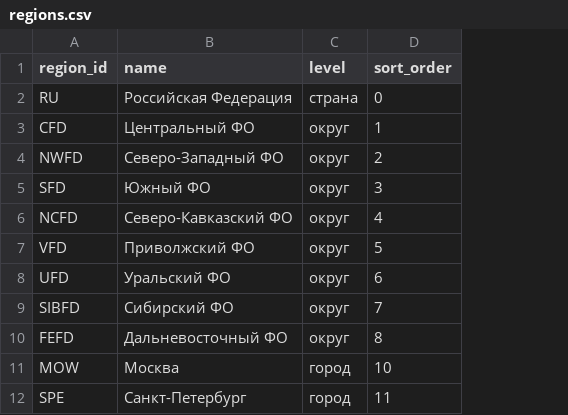
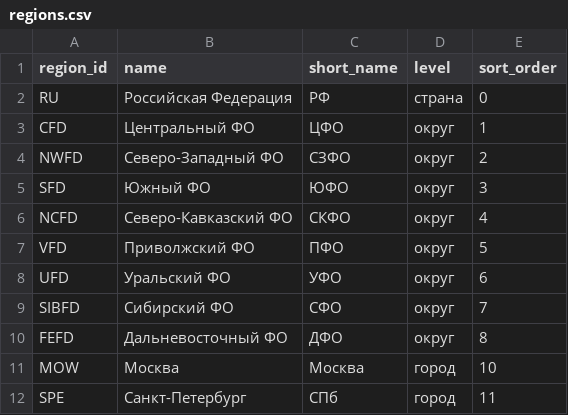
Before and after one commit to arion6430/PAS-prodovolstvie, a CSV file: dbt/seeds/regions.csv, drawn as a sheet; the diff names each change by its address in the sheet, - before the commit and + after, or states it on an @@ line.

```diff
--- a/dbt/seeds/regions.csv
+++ b/dbt/seeds/regions.csv
+column C (short_name), rows 2-12: РФ | ЦФО | СЗФО | ЮФО | СКФО | ПФО | УФО | СФО | ДФО | Москва | СПб
```
Also changed, not shown: 6 other files.
